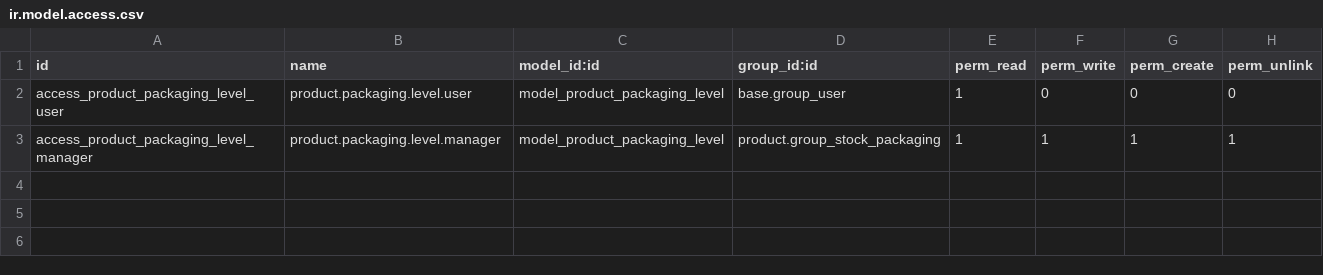
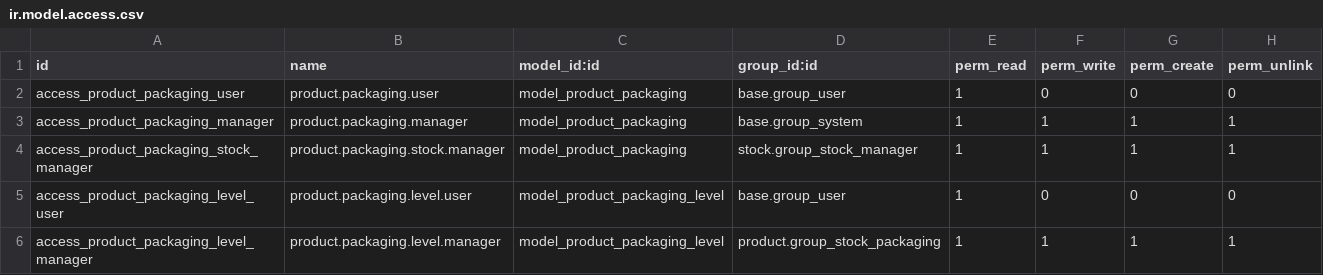
Before and after one commit to Jarsa-dev/product-attribute, a CSV file: product_packaging_level/security/ir.model.access.csv, drawn as a sheet.

Commit message:
[MIG] product_packaging_level: Migration to 19.0

```diff
--- a/product_packaging_level/security/ir.model.access.csv
+++ b/product_packaging_level/security/ir.model.access.csv
@@ -1,2 +1,5 @@
 "id","name","model_id:id","group_id:id","perm_read","perm_write","perm_create","perm_unlink"
+access_product_packaging_user,product.packaging.user,model_product_packaging,base.group_user,1,0,0,0
+access_product_packaging_manager,product.packaging.manager,model_product_packaging,base.group_system,1,1,1,1
+access_product_packaging_stock_manager,product.packaging.stock.manager,model_product_packaging,stock.group_stock_manager,1,1,1,1
 access_product_packaging_level_user,product.packaging.level.user,model_product_packaging_level,base.group_user,1,0,0,0
```
Also changed, not shown: 13 other files.
